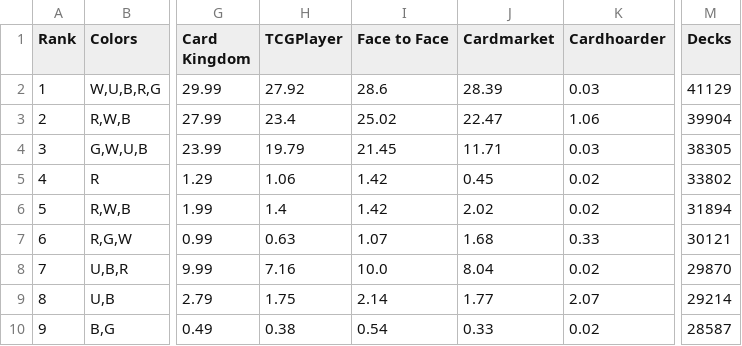
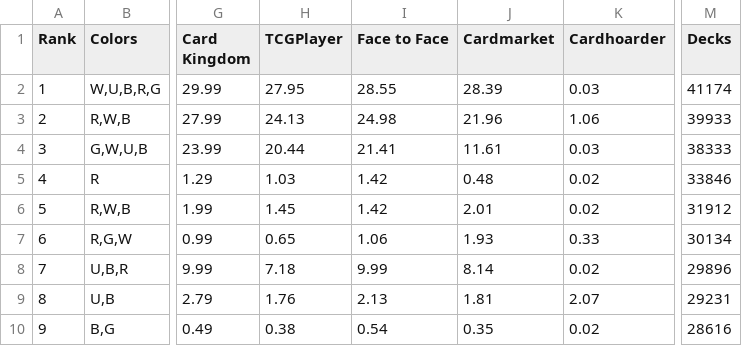
Before and after one commit to EDHRandomizer/EDHRandomizer.github.io, a CSV file: docs/data/top_commanders_2year.csv, drawn as a sheet; only a part is shown, gaps mark what is left out; the diff covers the shown part only; the diff names each change by its address in the sheet, - before the commit and + after, or states it on an @@ line.

```diff
--- a/docs/data/top_commanders_2year.csv
+++ b/docs/data/top_commanders_2year.csv
-H2 (TCGPlayer): 27.92
+H2 (TCGPlayer): 27.95
-I2 (Face to Face): 28.6
+I2 (Face to Face): 28.55
-M2 (Decks): 41129
+M2 (Decks): 41174
-H3 (TCGPlayer): 23.4
+H3 (TCGPlayer): 24.13
-I3 (Face to Face): 25.02
+I3 (Face to Face): 24.98
-J3 (Cardmarket): 22.47
+J3 (Cardmarket): 21.96
-M3 (Decks): 39904
+M3 (Decks): 39933
-H4 (TCGPlayer): 19.79
+H4 (TCGPlayer): 20.44
-I4 (Face to Face): 21.45
+I4 (Face to Face): 21.41
-J4 (Cardmarket): 11.71
+J4 (Cardmarket): 11.61
-M4 (Decks): 38305
+M4 (Decks): 38333
-H5 (TCGPlayer): 1.06
+H5 (TCGPlayer): 1.03
-J5 (Cardmarket): 0.45
+J5 (Cardmarket): 0.48
-M5 (Decks): 33802
+M5 (Decks): 33846
-H6 (TCGPlayer): 1.4
+H6 (TCGPlayer): 1.45
-J6 (Cardmarket): 2.02
+J6 (Cardmarket): 2.01
-M6 (Decks): 31894
+M6 (Decks): 31912
-H7 (TCGPlayer): 0.63
+H7 (TCGPlayer): 0.65
-I7 (Face to Face): 1.07
+I7 (Face to Face): 1.06
-J7 (Cardmarket): 1.68
+J7 (Cardmarket): 1.93
-M7 (Decks): 30121
+M7 (Decks): 30134
-H8 (TCGPlayer): 7.16
+H8 (TCGPlayer): 7.18
-I8 (Face to Face): 10.0
+I8 (Face to Face): 9.99
-J8 (Cardmarket): 8.04
+J8 (Cardmarket): 8.14
-M8 (Decks): 29870
+M8 (Decks): 29896
-H9 (TCGPlayer): 1.75
+H9 (TCGPlayer): 1.76
-I9 (Face to Face): 2.14
+I9 (Face to Face): 2.13
-J9 (Cardmarket): 1.77
+J9 (Cardmarket): 1.81
-M9 (Decks): 29214
+M9 (Decks): 29231
-J10 (Cardmarket): 0.33
+J10 (Cardmarket): 0.35
-M10 (Decks): 28587
+M10 (Decks): 28616
```
Also changed, not shown: 97 edited cells elsewhere in this file, docs/data/top_commanders_month.csv, docs/data/top_commanders_week.csv.
